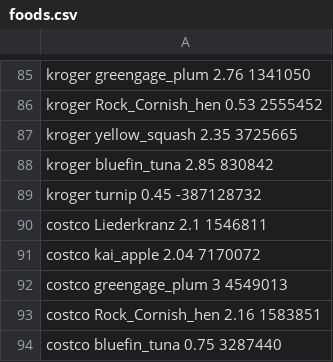
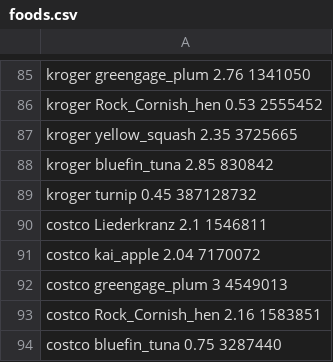
Before and after one commit to tcw123/skeleton-sp18, a CSV file: lab2/DebugPractice/foods.csv, drawn as a sheet; only a part is shown, gaps mark what is left out.

```diff
--- a/lab2/DebugPractice/foods.csv
+++ b/lab2/DebugPractice/foods.csv
@@ -88,3 +88,3 @@ kroger yellow_squash 2.35 3725665
 kroger bluefin_tuna 2.85 830842
-kroger turnip 0.45 -387128732
+kroger turnip 0.45 387128732
 costco Liederkranz 2.1 1546811
```
Also changed, not shown: 3 other files.
